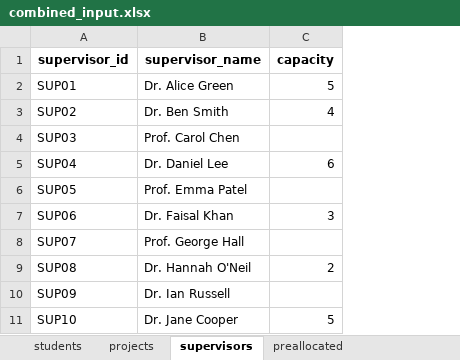
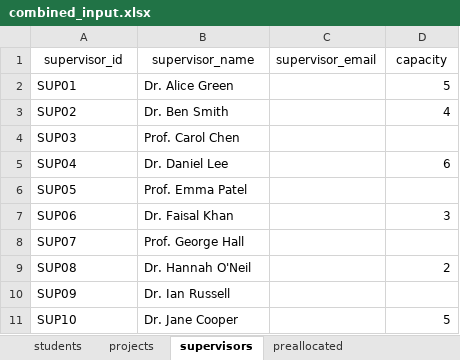
Before and after one commit to JohnHarrow/Masters, an Excel workbook: combined_input.xlsx, sheet supervisors, drawn as a sheet; values as stored, in another font and other column widths than the file's, no borders; addresses are those after the commit; the diff names each change by its address in the sheet, - before the commit and + after, or states it on an @@ line.

Commit message:
Added supervisor email field

```diff
--- a/combined_input.xlsx (sheet supervisors)
+++ b/combined_input.xlsx (sheet supervisors)
+column C (supervisor_email), empty
-A1:B1 bold: on
+A1:B1 bold: off
-D1 bold: on
+D1 bold: off
```
Also changed, not shown: sheet projects, sheet students, sheet preallocated, 5 other files.
